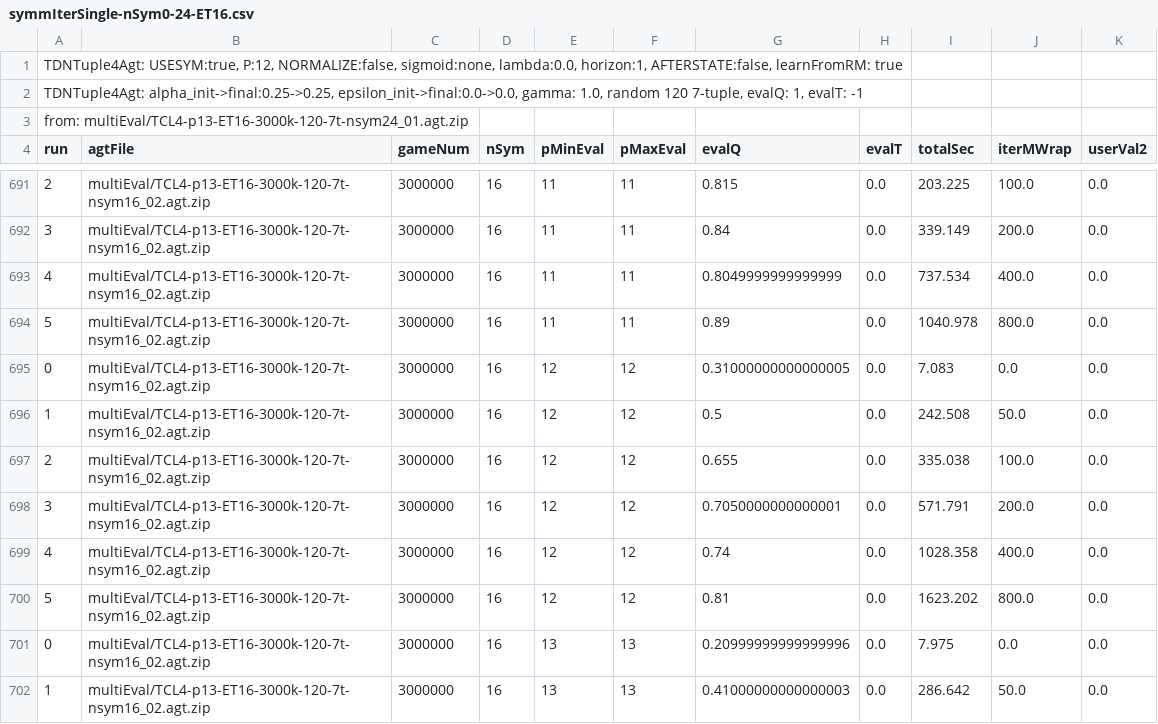
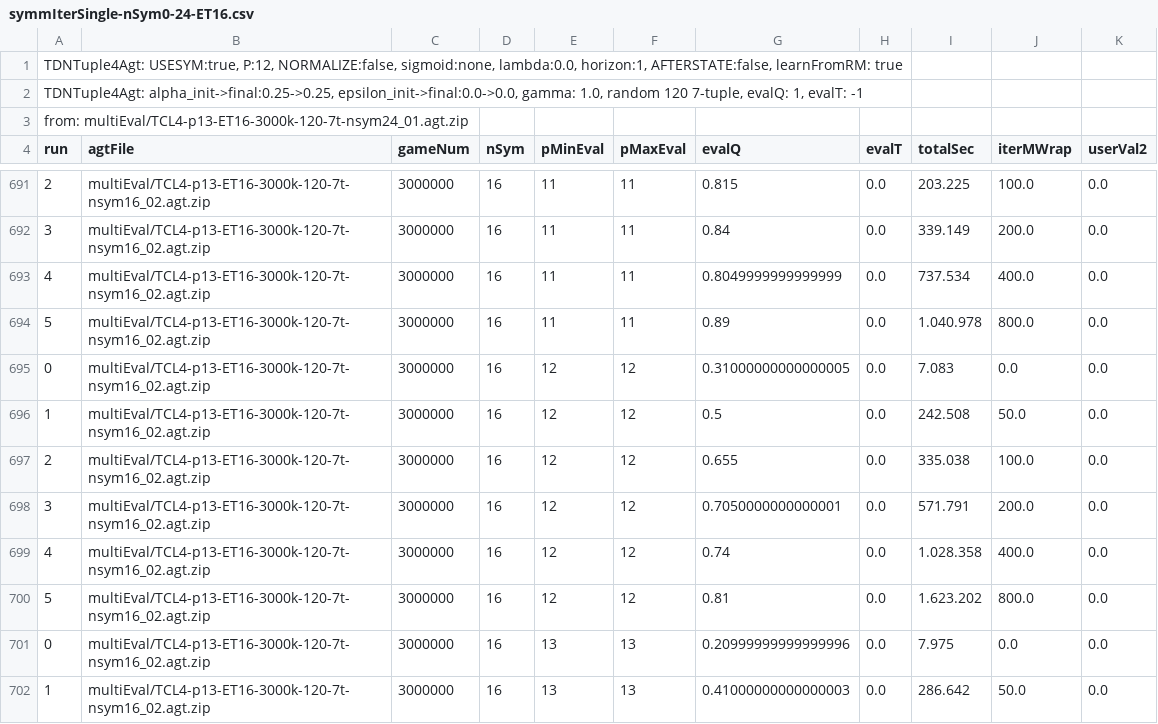
Before and after one commit to WolfgangKonen/GBG, a CSV file: agents/RubiksCube/3x3x3_STICKER2_QT/csv/symmIterSingle-nSym0-24-ET16.csv, drawn as a sheet; only a part is shown, gaps mark what is left out; the diff covers the shown part only.

```diff
--- a/agents/RubiksCube/3x3x3_STICKER2_QT/csv/symmIterSingle-nSym0-24-ET16.csv
+++ b/agents/RubiksCube/3x3x3_STICKER2_QT/csv/symmIterSingle-nSym0-24-ET16.csv
@@ -694 +694 @@ run; agtFile; gameNum; nSym; pMinEval; pMaxEval; evalQ; evalT; totalSec; iterMWr
-5; multiEval/TCL4-p13-ET16-3000k-120-7t-nsym16_02.agt.zip; 3000000; 16; 11; 11; 0.89; 0.0; 1040.978; 800.0; 0.0
+5; multiEval/TCL4-p13-ET16-3000k-120-7t-nsym16_02.agt.zip;3000000;16;11;11; 0.89; 0.0;1.040.978; 800.0; 0.0
@@ -699,2 +699,2 @@ run; agtFile; gameNum; nSym; pMinEval; pMaxEval; evalQ; evalT; totalSec; iterMWr
-4; multiEval/TCL4-p13-ET16-3000k-120-7t-nsym16_02.agt.zip; 3000000; 16; 12; 12; 0.74; 0.0; 1028.358; 400.0; 0.0
-5; multiEval/TCL4-p13-ET16-3000k-120-7t-nsym16_02.agt.zip; 3000000; 16; 12; 12; 0.81; 0.0; 1623.202; 800.0; 0.0
+4; multiEval/TCL4-p13-ET16-3000k-120-7t-nsym16_02.agt.zip;3000000;16;12;12; 0.74; 0.0;1.028.358; 400.0; 0.0
+5; multiEval/TCL4-p13-ET16-3000k-120-7t-nsym16_02.agt.zip;3000000;16;12;12; 0.81; 0.0;1.623.202; 800.0; 0.0
```
Also changed, not shown: 25 edited cells elsewhere in this file, 41 other files.
